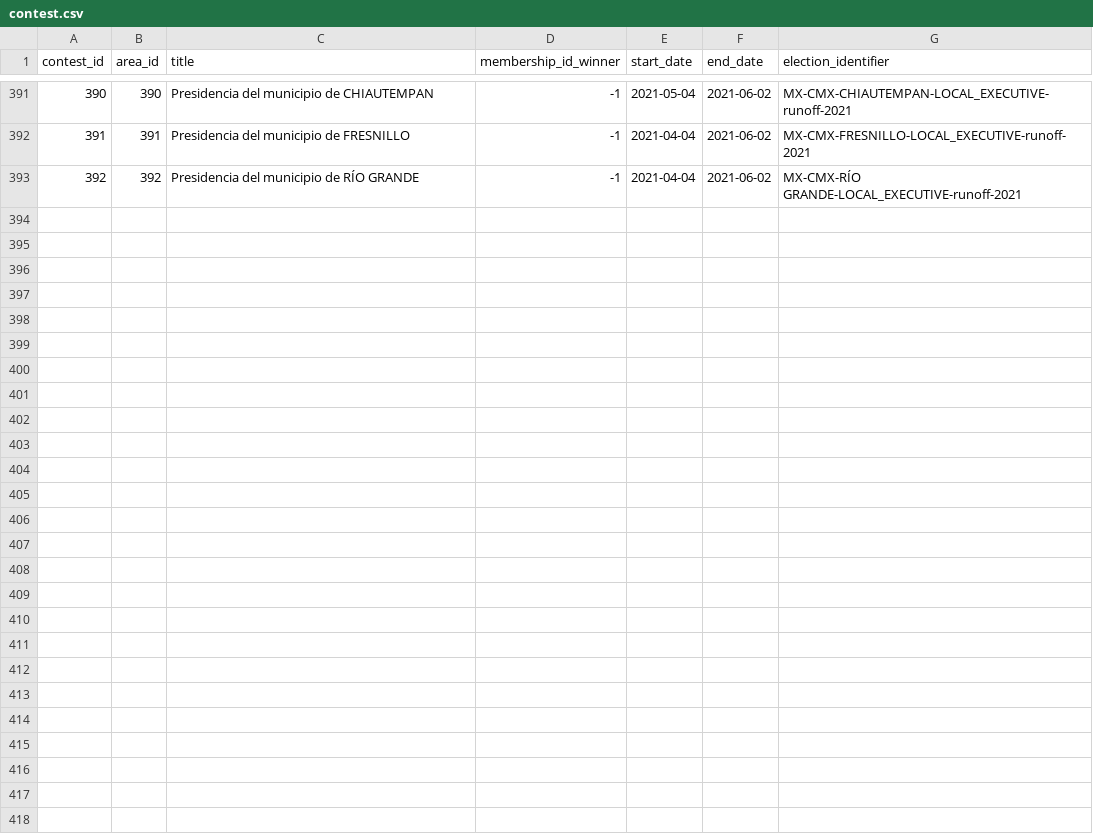
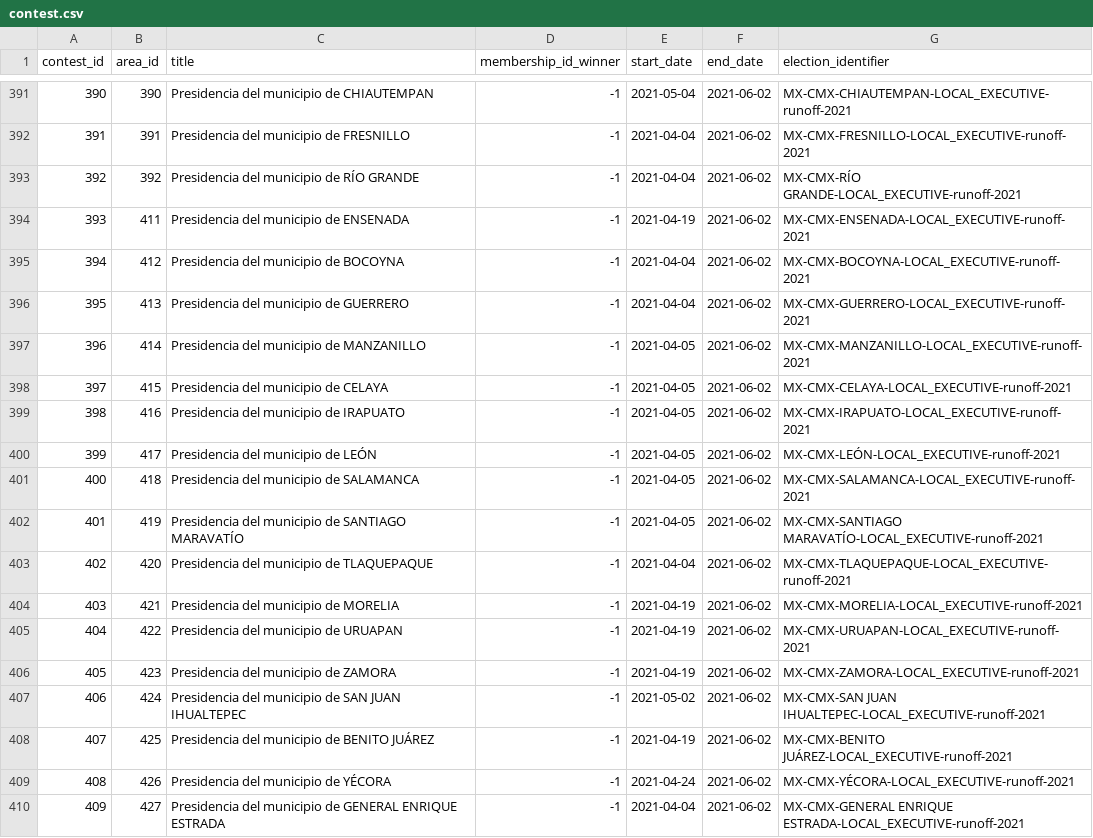
Before and after one commit to Socialtic/api-politica, a CSV file: app/db/contest.csv, drawn as a sheet; only a part is shown, gaps mark what is left out; the diff names each change by its address in the sheet, - before the commit and + after, or states it on an @@ line.

```diff
--- a/app/db/contest.csv
+++ b/app/db/contest.csv
+row 394: 393 | 411 | Presidencia del municipio de ENSENADA | -1 | 2021-04-19 | 2021-06-02 | MX-CMX-ENSENADA-LOCAL_EXECUTIVE-runoff-2021
+row 395: 394 | 412 | Presidencia del municipio de BOCOYNA | -1 | 2021-04-04 | 2021-06-02 | MX-CMX-BOCOYNA-LOCAL_EXECUTIVE-runoff-2021
+row 396: 395 | 413 | Presidencia del municipio de GUERRERO | -1 | 2021-04-04 | 2021-06-02 | MX-CMX-GUERRERO-LOCAL_EXECUTIVE-runoff-2021
+row 397: 396 | 414 | Presidencia del municipio de MANZANILLO | -1 | 2021-04-05 | 2021-06-02 | MX-CMX-MANZANILLO-LOCAL_EXECUTIVE-runoff-2021
+row 398: 397 | 415 | Presidencia del municipio de CELAYA | -1 | 2021-04-05 | 2021-06-02 | MX-CMX-CELAYA-LOCAL_EXECUTIVE-runoff-2021
+row 399: 398 | 416 | Presidencia del municipio de IRAPUATO | -1 | 2021-04-05 | 2021-06-02 | MX-CMX-IRAPUATO-LOCAL_EXECUTIVE-runoff-2021
+row 400: 399 | 417 | Presidencia del municipio de LEÓN | -1 | 2021-04-05 | 2021-06-02 | MX-CMX-LEÓN-LOCAL_EXECUTIVE-runoff-2021
+row 401: 400 | 418 | Presidencia del municipio de SALAMANCA | -1 | 2021-04-05 | 2021-06-02 | MX-CMX-SALAMANCA-LOCAL_EXECUTIVE-runoff-2021
+row 402: 401 | 419 | Presidencia del municipio de SANTIAGO MARAVATÍO | -1 | 2021-04-05 | 2021-06-02 | MX-CMX-SANTIAGO MARAVATÍO-LOCAL_EXECUTIVE-runoff-2021
+row 403: 402 | 420 | Presidencia del municipio de TLAQUEPAQUE | -1 | 2021-04-04 | 2021-06-02 | MX-CMX-TLAQUEPAQUE-LOCAL_EXECUTIVE-runoff-2021
+row 404: 403 | 421 | Presidencia del municipio de MORELIA | -1 | 2021-04-19 | 2021-06-02 | MX-CMX-MORELIA-LOCAL_EXECUTIVE-runoff-2021
+row 405: 404 | 422 | Presidencia del municipio de URUAPAN | -1 | 2021-04-19 | 2021-06-02 | MX-CMX-URUAPAN-LOCAL_EXECUTIVE-runoff-2021
+row 406: 405 | 423 | Presidencia del municipio de ZAMORA | -1 | 2021-04-19 | 2021-06-02 | MX-CMX-ZAMORA-LOCAL_EXECUTIVE-runoff-2021
+row 407: 406 | 424 | Presidencia del municipio de SAN JUAN IHUALTEPEC | -1 | 2021-05-02 | 2021-06-02 | MX-CMX-SAN JUAN IHUALTEPEC-LOCAL_EXECUTIVE-runoff-2021
+row 408: 407 | 425 | Presidencia del municipio de BENITO JUÁREZ | -1 | 2021-04-19 | 2021-06-02 | MX-CMX-BENITO JUÁREZ-LOCAL_EXECUTIVE-runoff-2021
+row 409: 408 | 426 | Presidencia del municipio de YÉCORA | -1 | 2021-04-24 | 2021-06-02 | MX-CMX-YÉCORA-LOCAL_EXECUTIVE-runoff-2021
+row 410: 409 | 427 | Presidencia del municipio de GENERAL ENRIQUE ESTRADA | -1 | 2021-04-04 | 2021-06-02 | MX-CMX-GENERAL ENRIQUE ESTRADA-LOCAL_EXECUTIVE-runoff-2021
```
Also changed, not shown: app/db/area.csv, app/db/chamber.csv, 22 other files.
